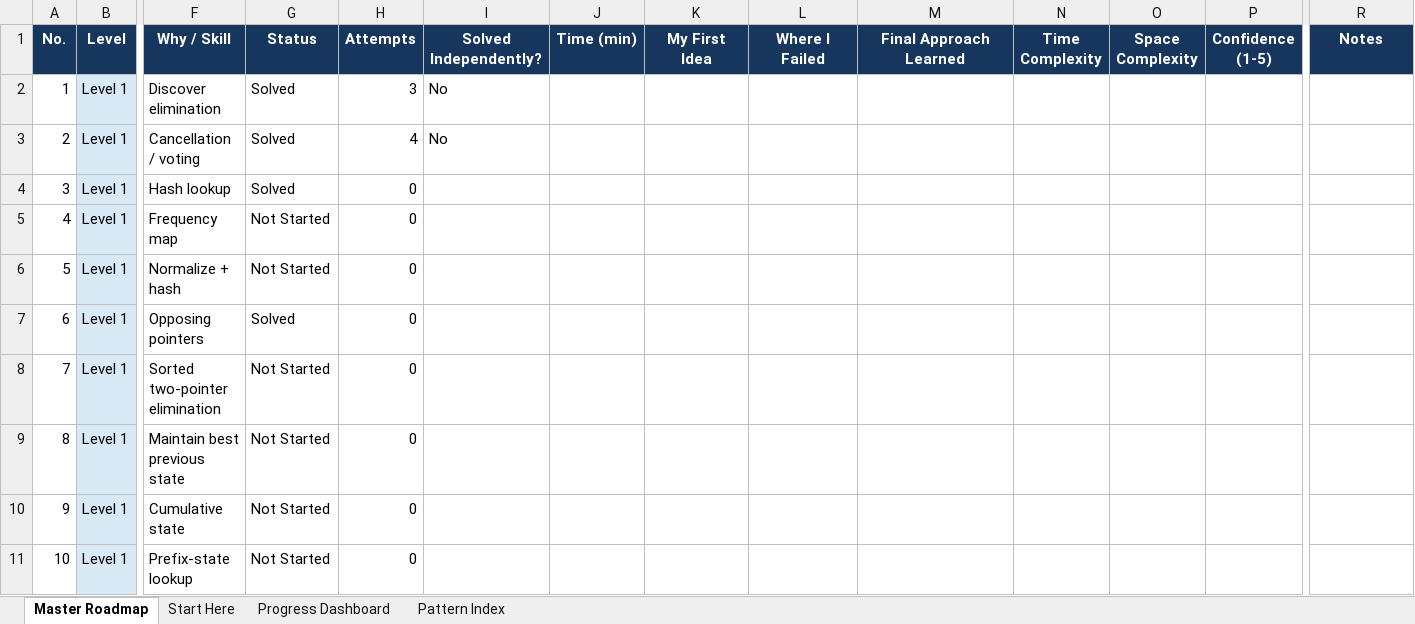
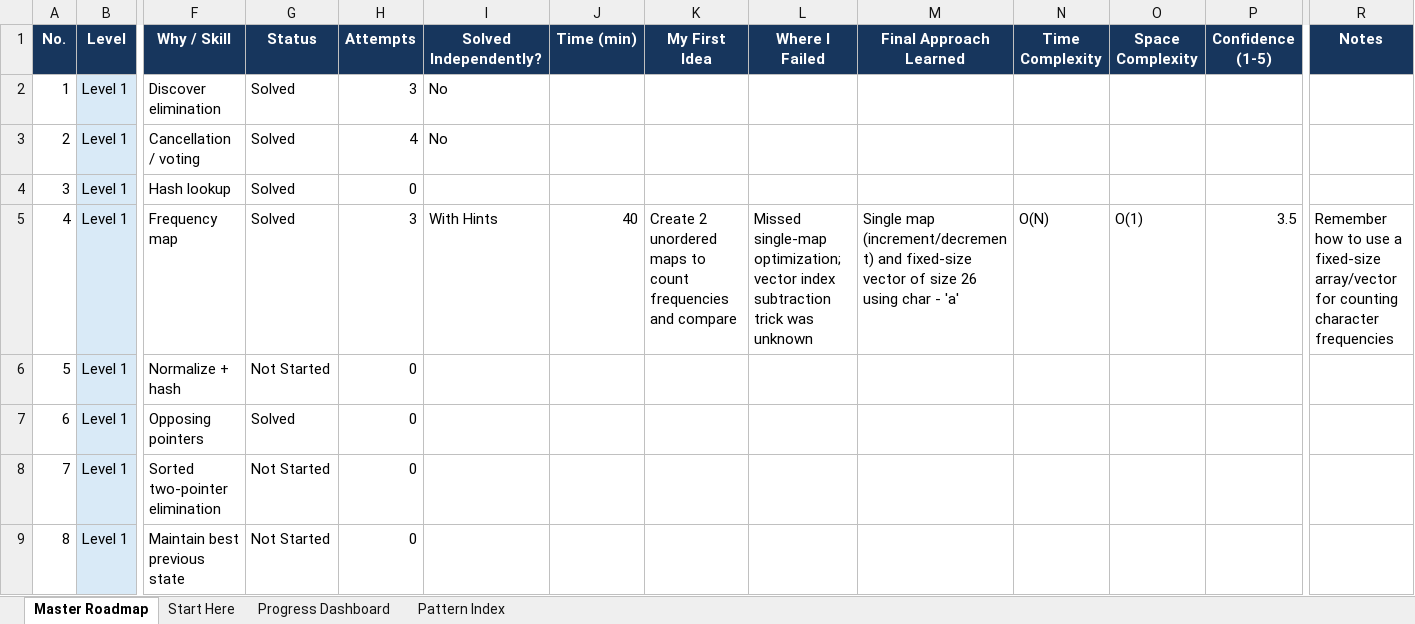
Before and after one commit to Rakmo5/DSA, an Excel workbook: DSA_Complete_Roadmap_1_to_Interview.xlsx, sheet Master Roadmap, drawn as a sheet; only a part is shown, gaps mark what is left out; the shorter side is filled out with more unchanged rows; values as stored, in another font and other column widths than the file's, no borders; the diff names each change by its address in the sheet, - before the commit and + after, or states it on an @@ line.

Commit message:
Update Valid Anagram progress in Excel and README

```diff
--- a/DSA_Complete_Roadmap_1_to_Interview.xlsx (sheet Master Roadmap)
+++ b/DSA_Complete_Roadmap_1_to_Interview.xlsx (sheet Master Roadmap)
-G5 (Status): Not Started
+G5 (Status): Solved
-H5 (Attempts): 0
+H5 (Attempts): 3
-I5 (Solved Independently?): (empty)
+I5 (Solved Independently?): With Hints
-J5 (Time (min)): (empty)
+J5 (Time (min)): 40
-K5 (My First Idea): (empty)
+K5 (My First Idea): Create 2 unordered maps to count frequencies and compare
-L5 (Where I Failed): (empty)
+L5 (Where I Failed): Missed single-map optimization; vector index subtraction trick was unknown
-M5 (Final Approach Learned): (empty)
+M5 (Final Approach Learned): Single map (increment/decrement) and fixed-size vector of size 26 using char - 'a'
-N5 (Time Complexity): (empty)
+N5 (Time Complexity): O(N)
-O5 (Space Complexity): (empty)
+O5 (Space Complexity): O(1)
-P5 (Confidence (1-5)): (empty)
+P5 (Confidence (1-5)): 3.5
-R5 (Notes): (empty)
+R5 (Notes): Remember how to use a fixed-size array/vector for counting character frequencies
```
Also changed, not shown: 3 other files.
